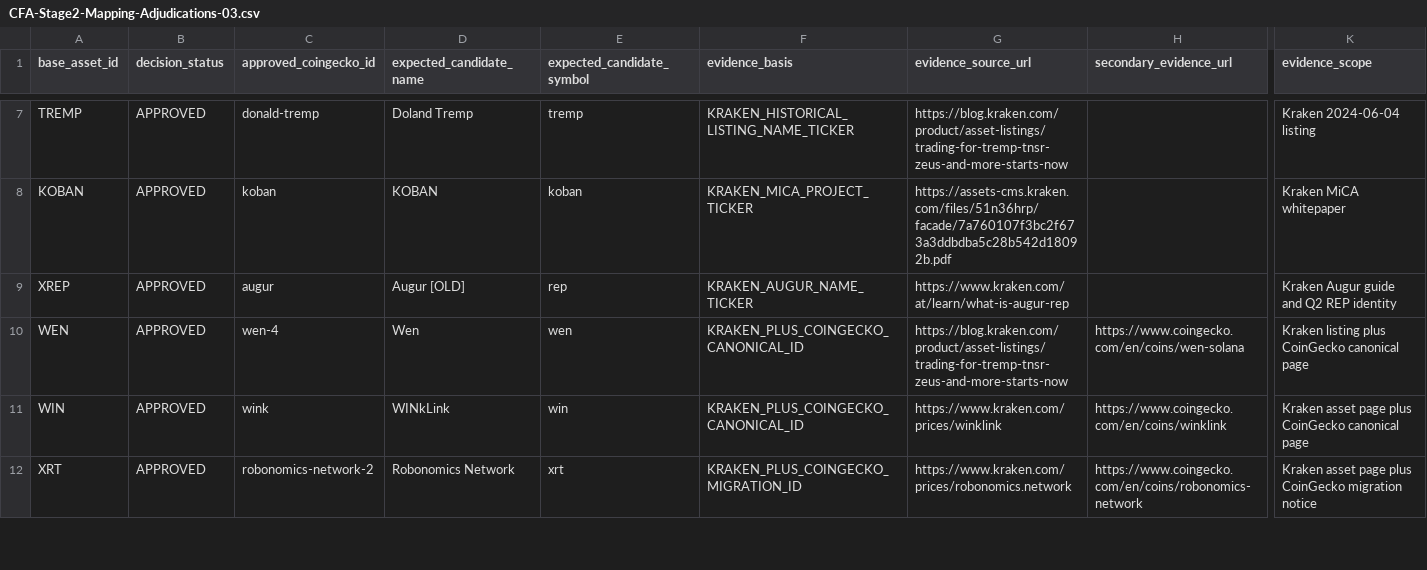
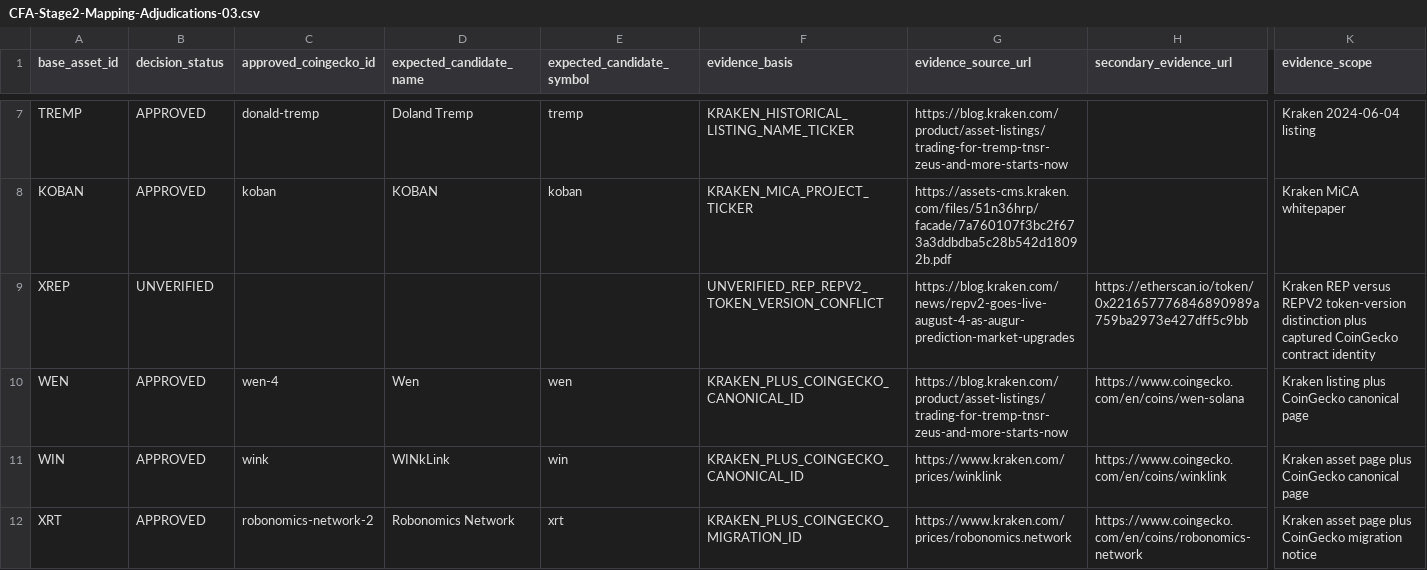
Before and after one commit to emmanueldendrinos/CFA, a CSV file: candidate-analysis/CFA-Stage2-Mapping-Adjudications-03.csv, drawn as a sheet; only a part is shown, gaps mark what is left out; the diff covers the shown part only; the diff names each change by its address in the sheet, - before the commit and + after, or states it on an @@ line.

Commit message:
Revoke conflicted XREP CoinGecko approval

```diff
--- a/candidate-analysis/CFA-Stage2-Mapping-Adjudications-03.csv
+++ b/candidate-analysis/CFA-Stage2-Mapping-Adjudications-03.csv
-B9 (decision_status): APPROVED
+B9 (decision_status): UNVERIFIED
-C9 (approved_coingecko_id): augur
+C9 (approved_coingecko_id): (empty)
-D9 (expected_candidate_name): Augur [OLD]
+D9 (expected_candidate_name): (empty)
-E9 (expected_candidate_symbol): rep
+E9 (expected_candidate_symbol): (empty)
-F9 (evidence_basis): KRAKEN_AUGUR_NAME_TICKER
+F9 (evidence_basis): UNVERIFIED_REP_REPV2_TOKEN_VERSION_CONFLICT
-G9 (evidence_source_url): https://www.kraken.com/at/learn/what-is-augur-rep
+G9 (evidence_source_url): https://blog.kraken.com/news/repv2-goes-live-august-4-as-augur-prediction-market-upgrades
-H9 (secondary_evidence_url): (empty)
+H9 (secondary_evidence_url): https://etherscan.io/token/0x221657776846890989a759ba2973e427dff5c9bb
-K9 (evidence_scope): Kraken Augur guide and Q2 REP identity
+K9 (evidence_scope): Kraken REP versus REPV2 token-version distinction plus captured CoinGecko contract identity
```
Also changed, not shown: 1 edited cell elsewhere in this file.
